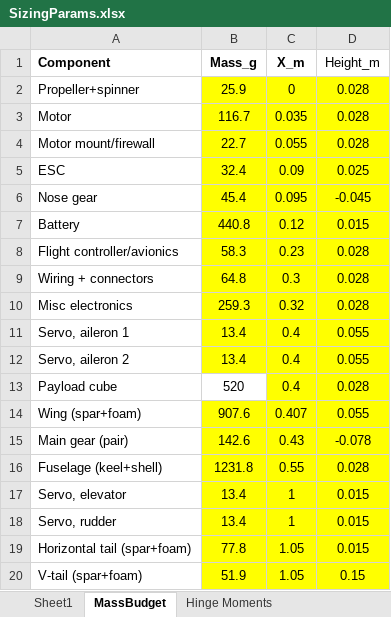
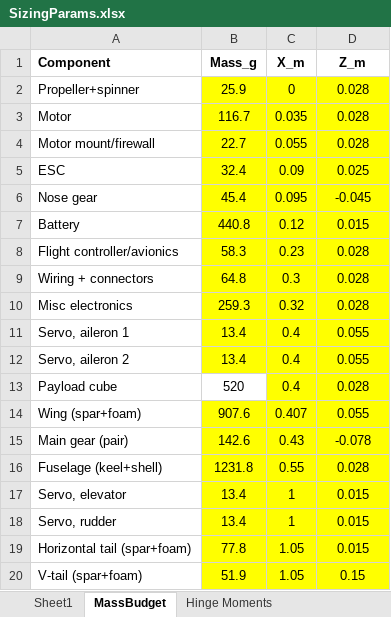
Before and after one commit to HudsonReynolds/451-DBF-Team01, an Excel workbook: SizingParams.xlsx, sheet MassBudget, drawn as a sheet; values as stored, in another font and other column widths than the file's, no borders; the diff names each change by its address in the sheet, - before the commit and + after, or states it on an @@ line.

Commit message:
h
h

```diff
--- a/SizingParams.xlsx (sheet MassBudget)
+++ b/SizingParams.xlsx (sheet MassBudget)
-D1: Height_m
+D1: Z_m
-D1 bold: off
+D1 bold: on
```
